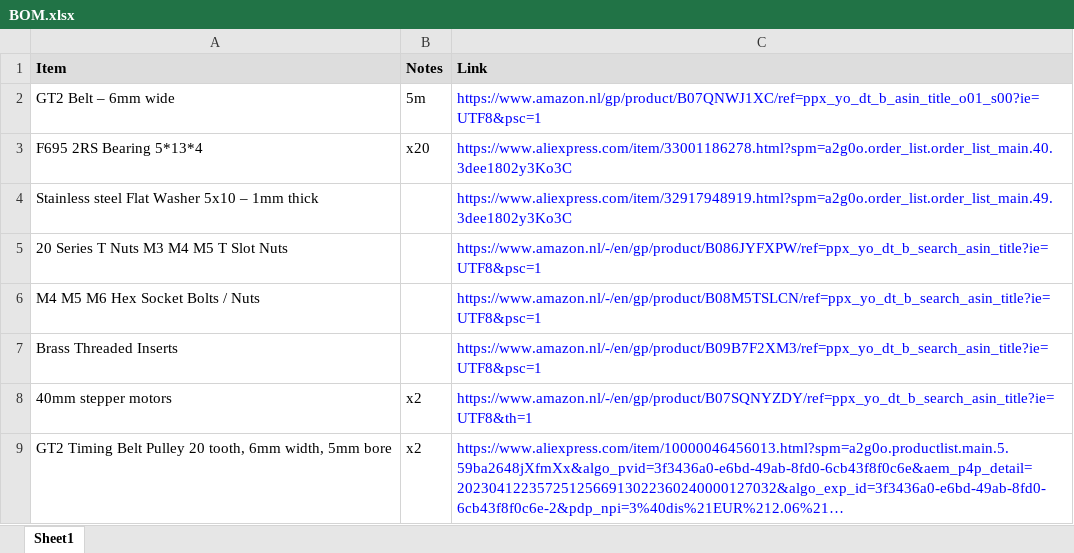
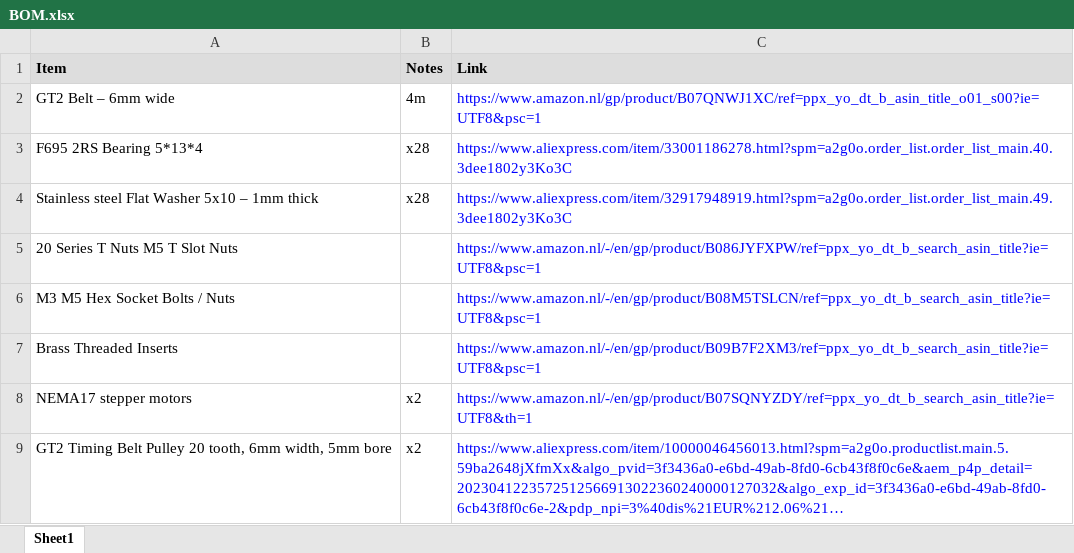
Before and after one commit to forgiven/Ender-3-S1-COREXZ, an Excel workbook: BOM.xlsx, sheet Sheet1, drawn as a sheet; long unchanged cells end in …; values as stored, in another font and other column widths than the file's, no borders; the diff names each change by its address in the sheet, - before the commit and + after, or states it on an @@ line.

```diff
--- a/BOM.xlsx (sheet Sheet1)
+++ b/BOM.xlsx (sheet Sheet1)
-B2 (Notes): 5m
+B2 (Notes): 4m
-B3 (Notes): x20
+B3 (Notes): x28
-B4 (Notes): (empty)
+B4 (Notes): x28
-A5 (Item): 20 Series T Nuts M3 M4 M5 T Slot Nuts
+A5 (Item): 20 Series T Nuts M5 T Slot Nuts
-A6 (Item): M4 M5 M6 Hex Socket Bolts / Nuts
+A6 (Item): M3 M5 Hex Socket Bolts / Nuts
-A8 (Item): 40mm stepper motors
+A8 (Item): NEMA17 stepper motors
```
Also changed, not shown: 49 other files.
